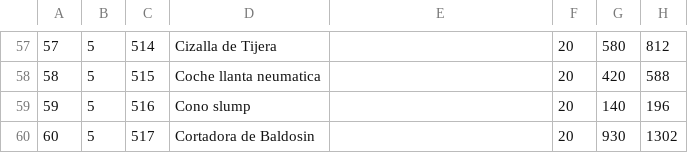
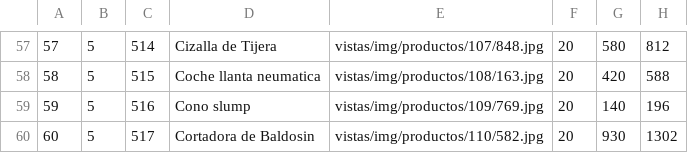
Before and after one commit to virutasoft/puntoDeVenta, a CSV file: inventario.csv, drawn as a sheet; only a part is shown, gaps mark what is left out; the diff covers the shown part only.

```diff
--- a/inventario.csv
+++ b/inventario.csv
@@ -57,4 +57,4 @@
-57;5;514;Cizalla de Tijera;;20;580;812
-58;5;515;Coche llanta neumatica;;20;420;588
-59;5;516;Cono slump;;20;140;196
-60;5;517;Cortadora de Baldosin;;20;930;1302
+57;5;514;Cizalla de Tijera;vistas/img/productos/107/848.jpg;20;580;812
+58;5;515;Coche llanta neumatica;vistas/img/productos/108/163.jpg;20;420;588
+59;5;516;Cono slump;vistas/img/productos/109/769.jpg;20;140;196
+60;5;517;Cortadora de Baldosin;vistas/img/productos/110/582.jpg;20;930;1302
```
Also changed, not shown: 56 edited cells elsewhere in this file, 3 other files.
